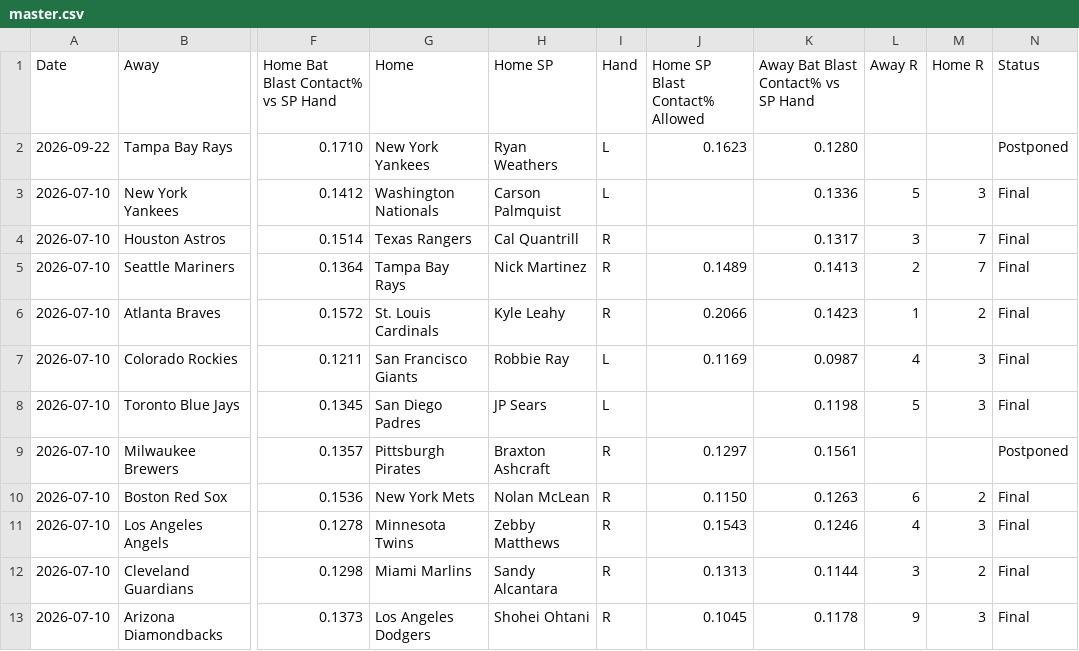
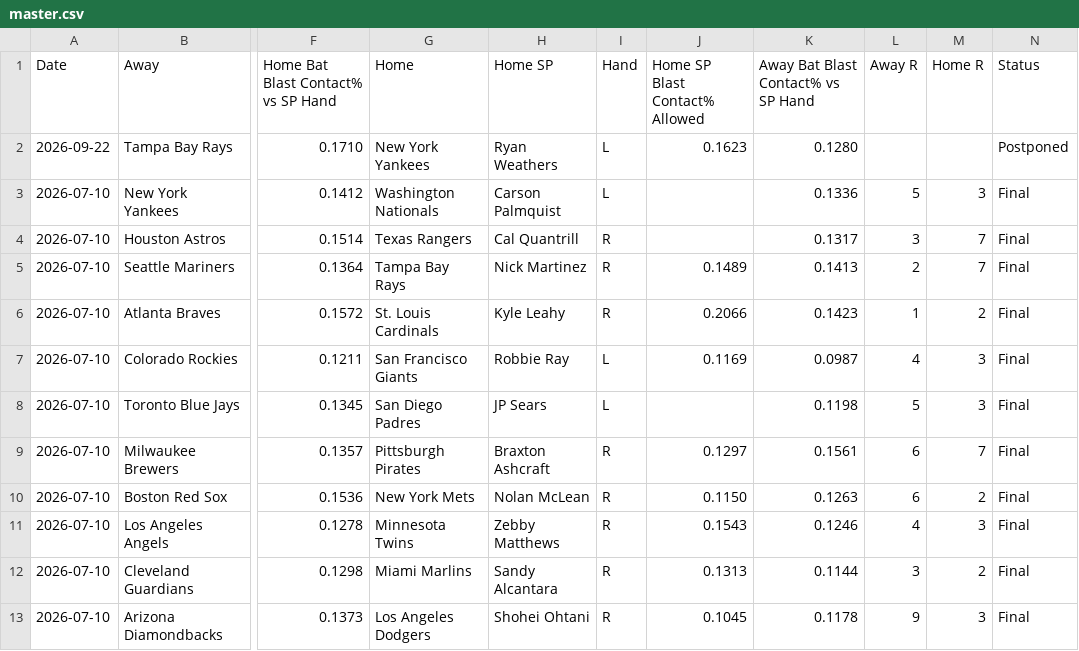
Before and after one commit to furuq2/blast-contact, a CSV file: data/master.csv, drawn as a sheet; only a part is shown, gaps mark what is left out; the diff names each change by its address in the sheet, - before the commit and + after, or states it on an @@ line.

```diff
--- a/data/master.csv
+++ b/data/master.csv
-L9 (Away R): (empty)
+L9 (Away R): 6
-M9 (Home R): (empty)
+M9 (Home R): 7
-N9 (Status): Postponed
+N9 (Status): Final
```
Also changed, not shown: 1 other file.
